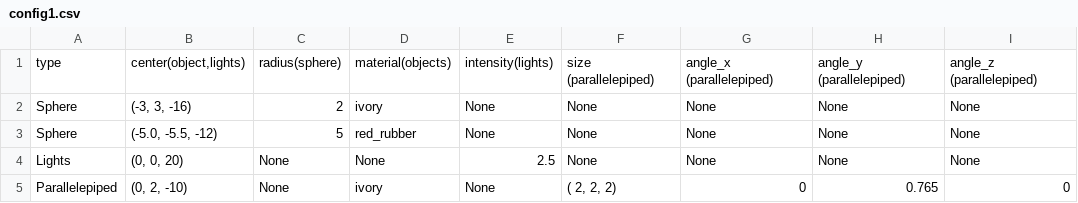
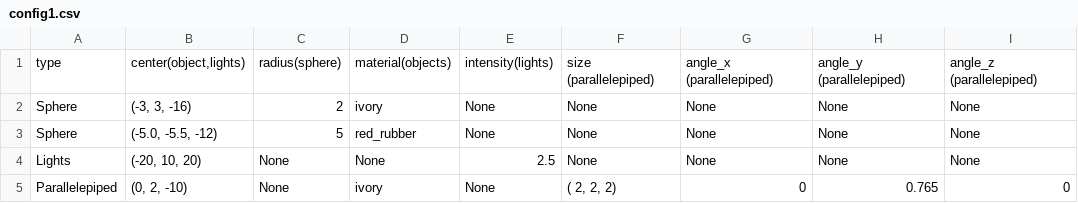
Before and after one commit to thomasverrecchia/IN204-RayTracing, a CSV file: config1.csv, drawn as a sheet.

```diff
--- a/config1.csv
+++ b/config1.csv
@@ -3,3 +3,3 @@ Sphere; (-3,    3,   -16); 2; ivory; None; None; None; None; None;
 Sphere; (-5.0, -5.5, -12); 5; red_rubber; None; None; None; None; None;
-Lights; (0, 0,  20); None; None; 2.5; None; None; None; None;
+Lights; (-20, 10,  20); None; None; 2.5; None; None; None; None;
 Parallelepiped; (0, 2, -10); None; ivory; None; ( 2,    2,   2); 0; 0.765; 0;
```
Also changed, not shown: 4 other files.
